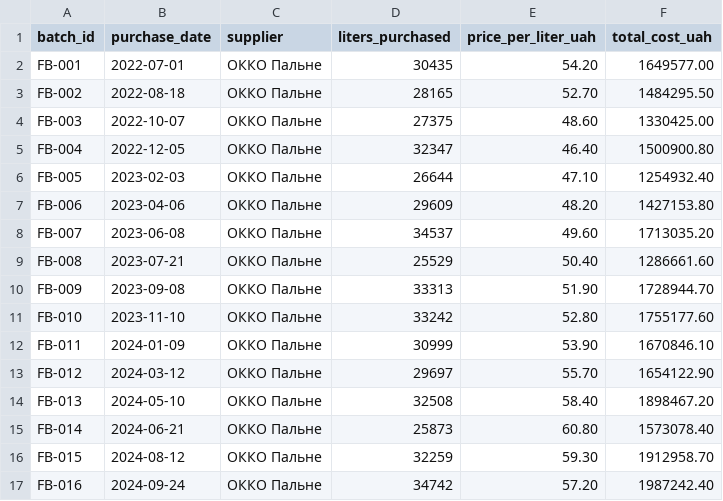
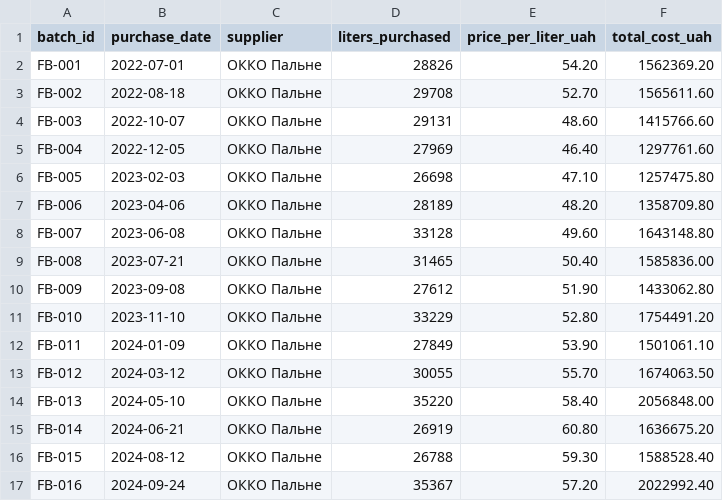
Before and after one commit to innamir/Ukrainian-Freight-Logistics-Analytics, a CSV file: data/raw/fuel_batches.csv, drawn as a sheet.

```diff
--- a/data/raw/fuel_batches.csv
+++ b/data/raw/fuel_batches.csv
@@ -1,17 +1,17 @@
 batch_id,purchase_date,supplier,liters_purchased,price_per_liter_uah,total_cost_uah
-FB-001,2022-07-01,ОККО Пальне,30435,54.20,1649577.00
-FB-002,2022-08-18,ОККО Пальне,28165,52.70,1484295.50
-FB-003,2022-10-07,ОККО Пальне,27375,48.60,1330425.00
-FB-004,2022-12-05,ОККО Пальне,32347,46.40,1500900.80
-FB-005,2023-02-03,ОККО Пальне,26644,47.10,1254932.40
-FB-006,2023-04-06,ОККО Пальне,29609,48.20,1427153.80
-FB-007,2023-06-08,ОККО Пальне,34537,49.60,1713035.20
-FB-008,2023-07-21,ОККО Пальне,25529,50.40,1286661.60
-FB-009,2023-09-08,ОККО Пальне,33313,51.90,1728944.70
-FB-010,2023-11-10,ОККО Пальне,33242,52.80,1755177.60
-FB-011,2024-01-09,ОККО Пальне,30999,53.90,1670846.10
-FB-012,2024-03-12,ОККО Пальне,29697,55.70,1654122.90
-FB-013,2024-05-10,ОККО Пальне,32508,58.40,1898467.20
-FB-014,2024-06-21,ОККО Пальне,25873,60.80,1573078.40
-FB-015,2024-08-12,ОККО Пальне,32259,59.30,1912958.70
-FB-016,2024-09-24,ОККО Пальне,34742,57.20,1987242.40
+FB-001,2022-07-01,ОККО Пальне,28826,54.20,1562369.20
+FB-002,2022-08-18,ОККО Пальне,29708,52.70,1565611.60
+FB-003,2022-10-07,ОККО Пальне,29131,48.60,1415766.60
+FB-004,2022-12-05,ОККО Пальне,27969,46.40,1297761.60
+FB-005,2023-02-03,ОККО Пальне,26698,47.10,1257475.80
+FB-006,2023-04-06,ОККО Пальне,28189,48.20,1358709.80
+FB-007,2023-06-08,ОККО Пальне,33128,49.60,1643148.80
+FB-008,2023-07-21,ОККО Пальне,31465,50.40,1585836.00
+FB-009,2023-09-08,ОККО Пальне,27612,51.90,1433062.80
+FB-010,2023-11-10,ОККО Пальне,33229,52.80,1754491.20
+FB-011,2024-01-09,ОККО Пальне,27849,53.90,1501061.10
+FB-012,2024-03-12,ОККО Пальне,30055,55.70,1674063.50
+FB-013,2024-05-10,ОККО Пальне,35220,58.40,2056848.00
+FB-014,2024-06-21,ОККО Пальне,26919,60.80,1636675.20
+FB-015,2024-08-12,ОККО Пальне,26788,59.30,1588528.40
+FB-016,2024-09-24,ОККО Пальне,35367,57.20,2022992.40
```
Also changed, not shown: data/raw/drivers.csv, data/raw/trip_metrics.csv, 4 other files.
